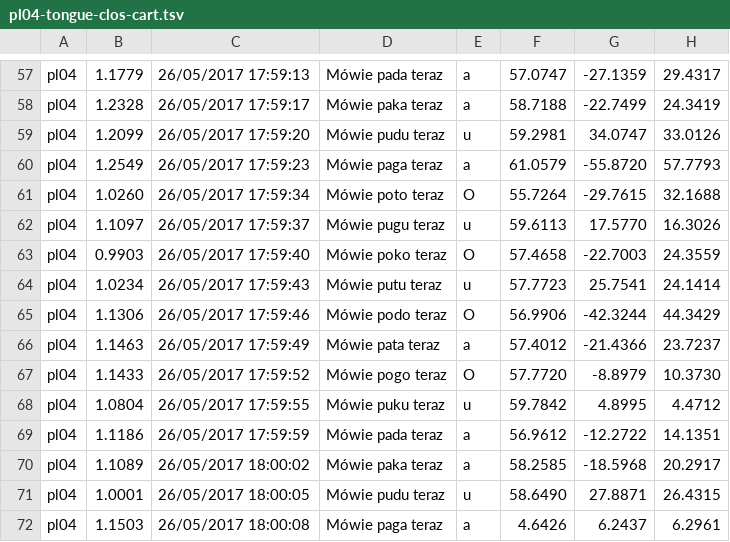
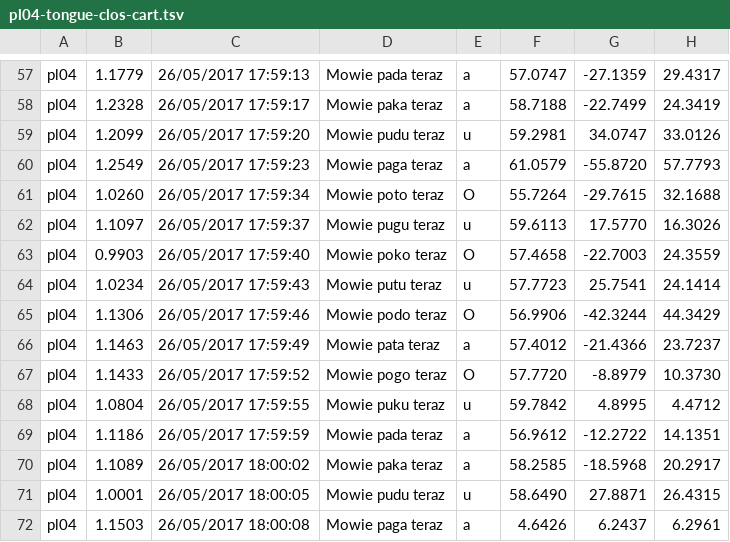
Before and after one commit to stefanocoretta/phd-project, a TSV file: voicing-effect/results/ultrasound/pl04-tongue-clos-cart.tsv, drawn as a sheet; only a part is shown, gaps mark what is left out; the diff covers the shown part only; the diff names each change by its address in the sheet, - before the commit and + after, or states it on an @@ line.

```diff
--- a/voicing-effect/results/ultrasound/pl04-tongue-clos-cart.tsv
+++ b/voicing-effect/results/ultrasound/pl04-tongue-clos-cart.tsv
-D57: Mówie pada teraz
+D57: Mowie pada teraz
-D58: Mówie paka teraz
+D58: Mowie paka teraz
-D59: Mówie pudu teraz
+D59: Mowie pudu teraz
-D60: Mówie paga teraz
+D60: Mowie paga teraz
-D61: Mówie poto teraz
+D61: Mowie poto teraz
-D62: Mówie pugu teraz
+D62: Mowie pugu teraz
-D63: Mówie poko teraz
+D63: Mowie poko teraz
-D64: Mówie putu teraz
+D64: Mowie putu teraz
-D65: Mówie podo teraz
+D65: Mowie podo teraz
-D66: Mówie pata teraz
+D66: Mowie pata teraz
-D67: Mówie pogo teraz
+D67: Mowie pogo teraz
-D68: Mówie puku teraz
+D68: Mowie puku teraz
-D69: Mówie pada teraz
+D69: Mowie pada teraz
-D70: Mówie paka teraz
+D70: Mowie paka teraz
-D71: Mówie pudu teraz
+D71: Mowie pudu teraz
-D72: Mówie paga teraz
+D72: Mowie paga teraz
```
Also changed, not shown: 56 edited cells elsewhere in this file.
